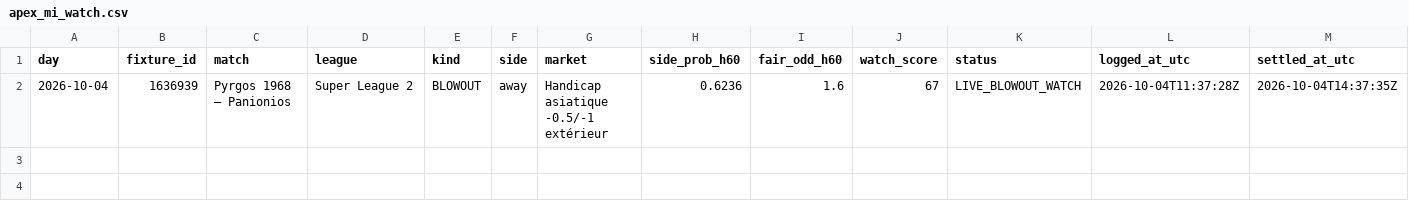
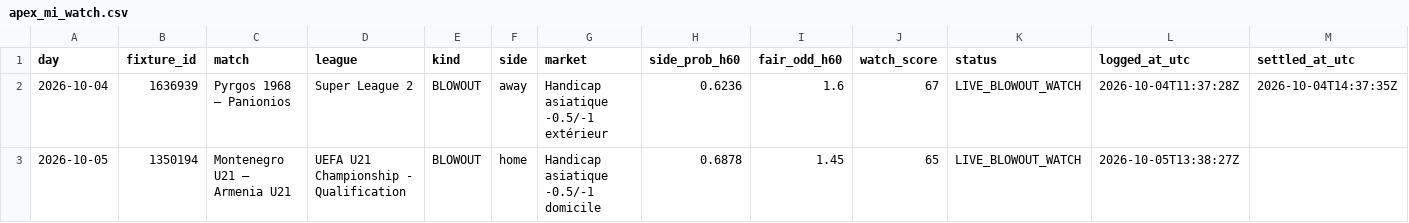
Before and after one commit to okomaleonce-commits/Apex-TSS, a CSV file: journal/apex_mi_watch.csv, drawn as a sheet; only a part is shown; rows hold the shown columns only; the diff names each change by its address in the sheet, - before the commit and + after, or states it on an @@ line.

```diff
--- a/journal/apex_mi_watch.csv
+++ b/journal/apex_mi_watch.csv
+row 3: 2026-10-05 | 1350194 | Montenegro U21 – Armenia U21 | UEFA U21 Championship - Qualification | BLOWOUT | home | Handicap asiatique -0.5/-1 domicile | 0.6878 | 1.45 | 65 | LIVE_BLOWOUT_WATCH | 2026-10-05T13:38:27Z
```
